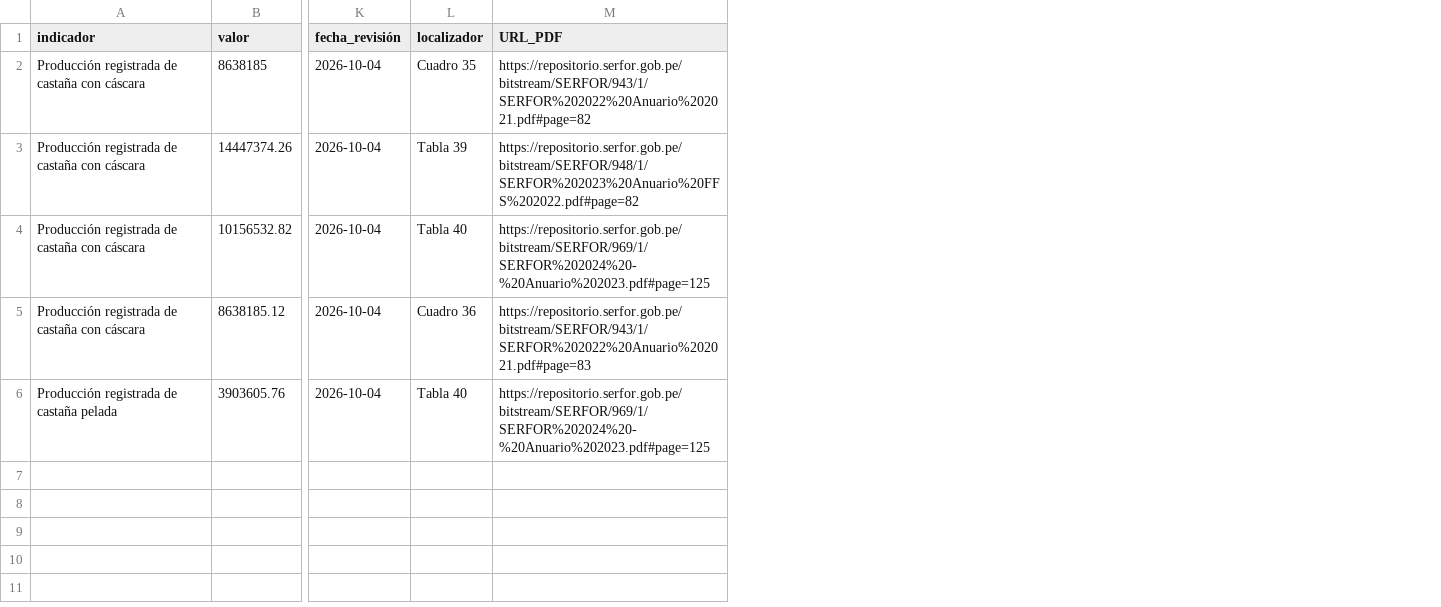
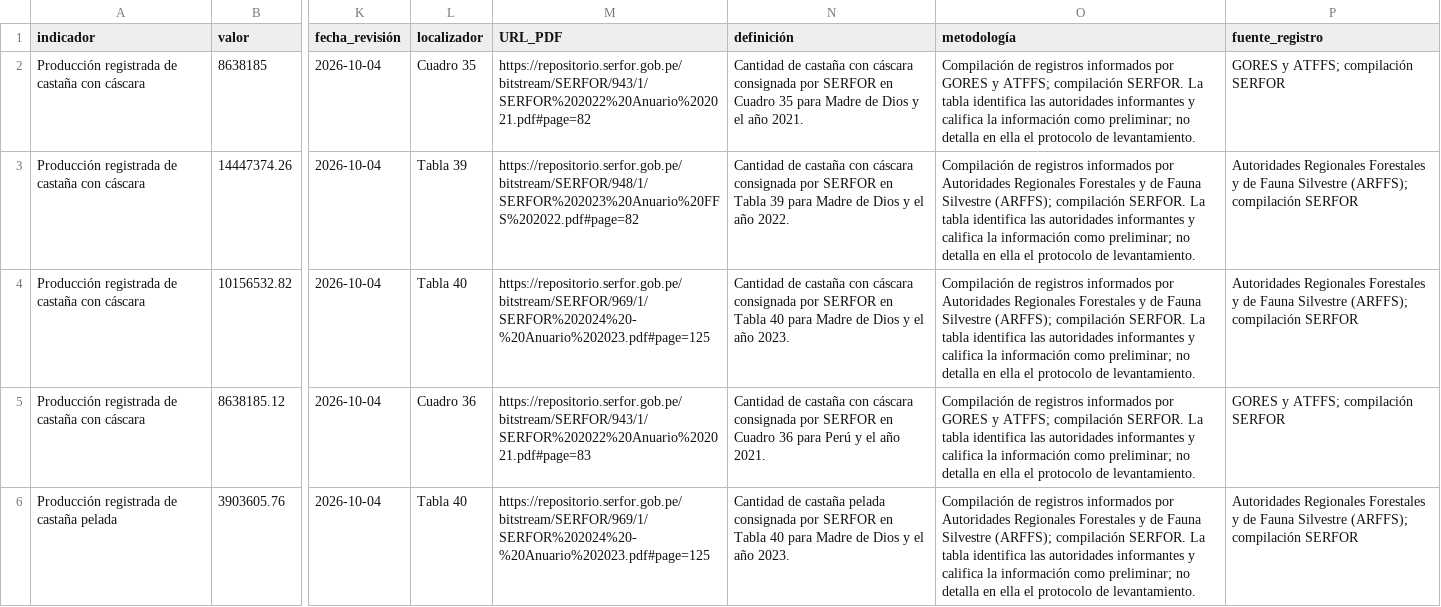
Before and after one commit to EcoSelva-Madre-de-Dios/EcoSelva-Madre-de-Dios.github.io, a CSV file: datos/fichas/castana-indicadores.csv, drawn as a sheet; only a part is shown, gaps mark what is left out; the diff names each change by its address in the sheet, - before the commit and + after, or states it on an @@ line.

Commit message:
Convertir la ficha de castaña en el modelo editorial piloto 2.0

```diff
--- a/datos/fichas/castana-indicadores.csv
+++ b/datos/fichas/castana-indicadores.csv
+column N (definición), rows 2-6: Cantidad de castaña con cáscara consignada por SERFOR en Cuadro 35 para Madre de Dios y el año 2021. | Cantidad de castaña con cáscara consignada por SERFOR en Tabla 39 para Madre de Dios y el año 2022. | Cantidad de castaña con cáscara consignada por SERFOR en Tabla 40 para Madre de Dios y el año 2023. | Cantidad de castaña con cáscara consignada por SERFOR en Cuadro 36 para Perú y el año 2021. | Cantidad de castaña pelada consignada por SERFOR en Tabla 40 para Madre de Dios y el año 2023.
+column O (metodología), rows 2-6: Compilación de registros informados por GORES y ATFFS; compilación SERFOR. La tabla identifica las autoridades informantes y califica la información como preliminar; no detalla en ella el protocolo de levantamiento. | Compilación de registros informados por Autoridades Regionales Forestales y de Fauna Silvestre (ARFFS); compilación SERFOR. La tabla identifica las autoridades informantes y califica la información como preliminar; no detalla en ella el protocolo de levantamiento. | Compilación de registros informados por Autoridades Regionales Forestales y de Fauna Silvestre (ARFFS); compilación SERFOR. La tabla identifica las autoridades informantes y califica la información como preliminar; no detalla en ella el protocolo de levantamiento. | Compilación de registros informados por GORES y ATFFS; compilación SERFOR. La tabla identifica las autoridades informantes y califica la información como preliminar; no detalla en ella el protocolo de levantamiento. | Compilación de registros informados por Autoridades Regionales Forestales y de Fauna Silvestre (ARFFS); compilación SERFOR. La tabla identifica las autoridades informantes y califica la información como preliminar; no detalla en ella el protocolo de levantamiento.
+column P (fuente_registro), rows 2-6: GORES y ATFFS; compilación SERFOR | Autoridades Regionales Forestales y de Fauna Silvestre (ARFFS); compilación SERFOR | Autoridades Regionales Forestales y de Fauna Silvestre (ARFFS); compilación SERFOR | GORES y ATFFS; compilación SERFOR | Autoridades Regionales Forestales y de Fauna Silvestre (ARFFS); compilación SERFOR
```
Also changed, not shown: 11 other files.
